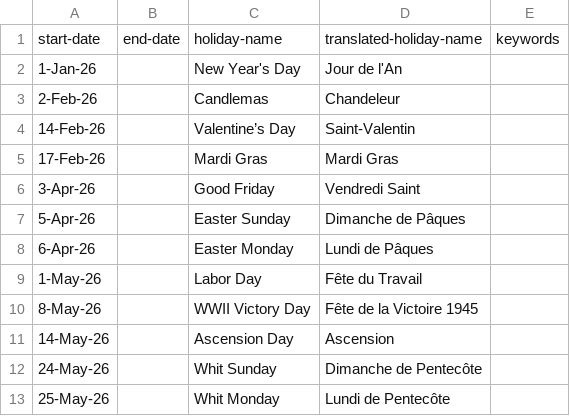
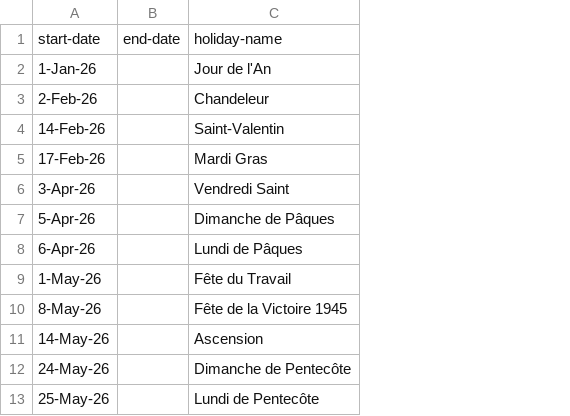
Before and after one commit to 0c0w3/important-dates-uploader, a CSV file: data/FR/fr-2026.csv, drawn as a sheet; only a part is shown; removed rows and columns are numbered as before the commit, all else as after; the diff names each change by its address in the sheet, - before the commit and + after, or states it on an @@ line.

```diff
--- a/data/FR/fr-2026.csv
+++ b/data/FR/fr-2026.csv
-column C, rows 1-13: holiday-name | New Year's Day | Candlemas | Valentine’s Day | Mardi Gras | Good Friday | Easter Sunday | Easter Monday | Labor Day | WWII Victory Day | Ascension Day | Whit Sunday | Whit Monday
-column E, row 1: keywords
-C1: translated-holiday-name
+C1: holiday-name
```
Also changed, not shown: data/DE/de-2025.csv, data/DE/de-2026.csv, 13 other files.
